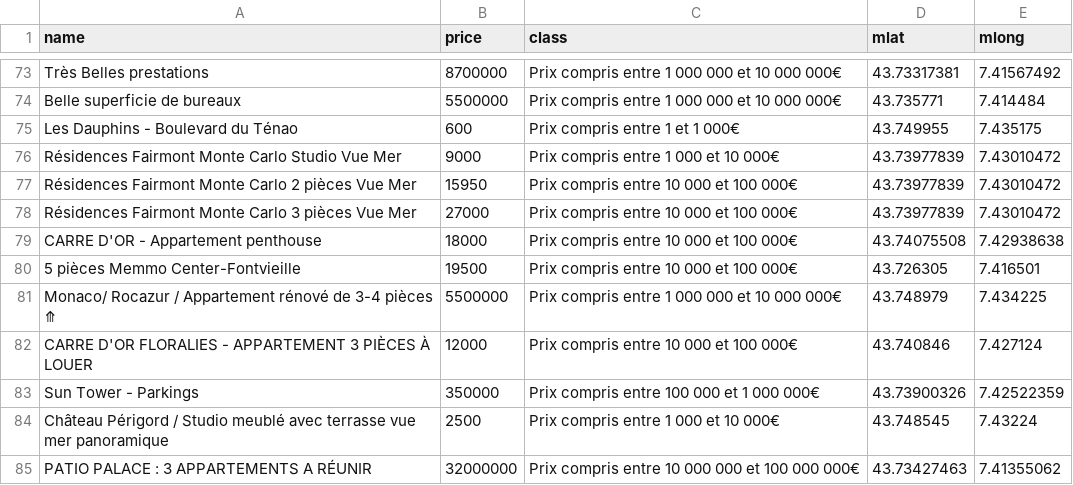
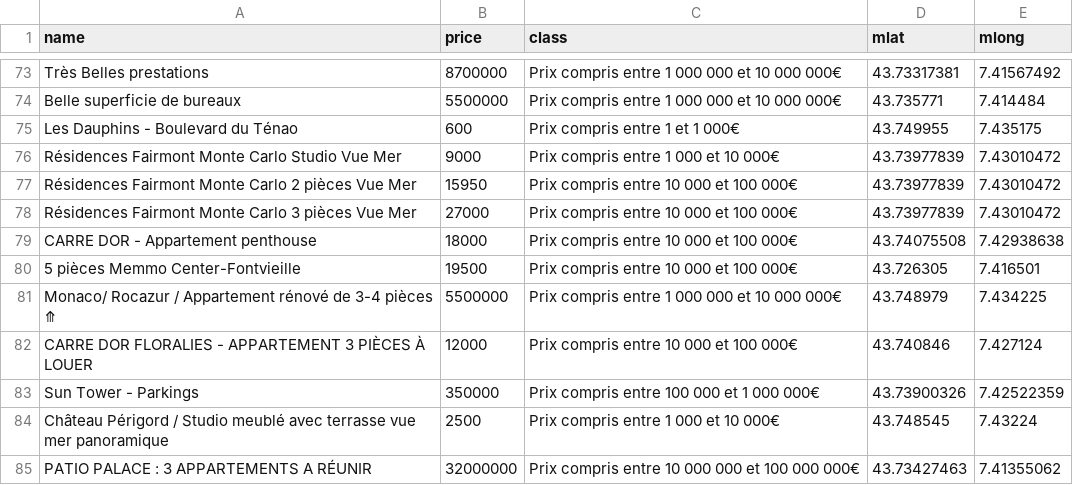
Before and after one commit to JojoGit01/stock_data_csv, a CSV file: data_localisation.csv, drawn as a sheet; only a part is shown, gaps mark what is left out; the diff covers the shown part only.

```diff
--- a/data_localisation.csv
+++ b/data_localisation.csv
@@ -78,6 +78,6 @@ Résidences Fairmont Monte Carlo 2 pièces Vue Mer,15950,Prix compris entre 10 0
 Résidences Fairmont Monte Carlo 3 pièces Vue Mer,27000,Prix compris entre 10 000 et 100 000€,43.73977839,7.43010472
-CARRE D'OR - Appartement penthouse,18000,Prix compris entre 10 000 et 100 000€,43.74075508,7.42938638
+CARRE DOR - Appartement penthouse,18000,Prix compris entre 10 000 et 100 000€,43.74075508,7.42938638
 5 pièces Memmo Center-Fontvieille,19500,Prix compris entre 10 000 et 100 000€,43.726305,7.416501
 Monaco/ Rocazur / Appartement rénové de 3-4 pièces ⤊,5500000,Prix compris entre 1 000 000 et 10 000 000€,43.748979,7.434225
-CARRE D'OR FLORALIES - APPARTEMENT 3 PIÈCES À LOUER,12000,Prix compris entre 10 000 et 100 000€,43.740846,7.427124
+CARRE DOR FLORALIES - APPARTEMENT 3 PIÈCES À LOUER,12000,Prix compris entre 10 000 et 100 000€,43.740846,7.427124
 Sun Tower - Parkings,350000,Prix compris entre 100 000 et 1 000 000€,43.73900326,7.42522359
```
Also changed, not shown: 28 edited cells elsewhere in this file.
